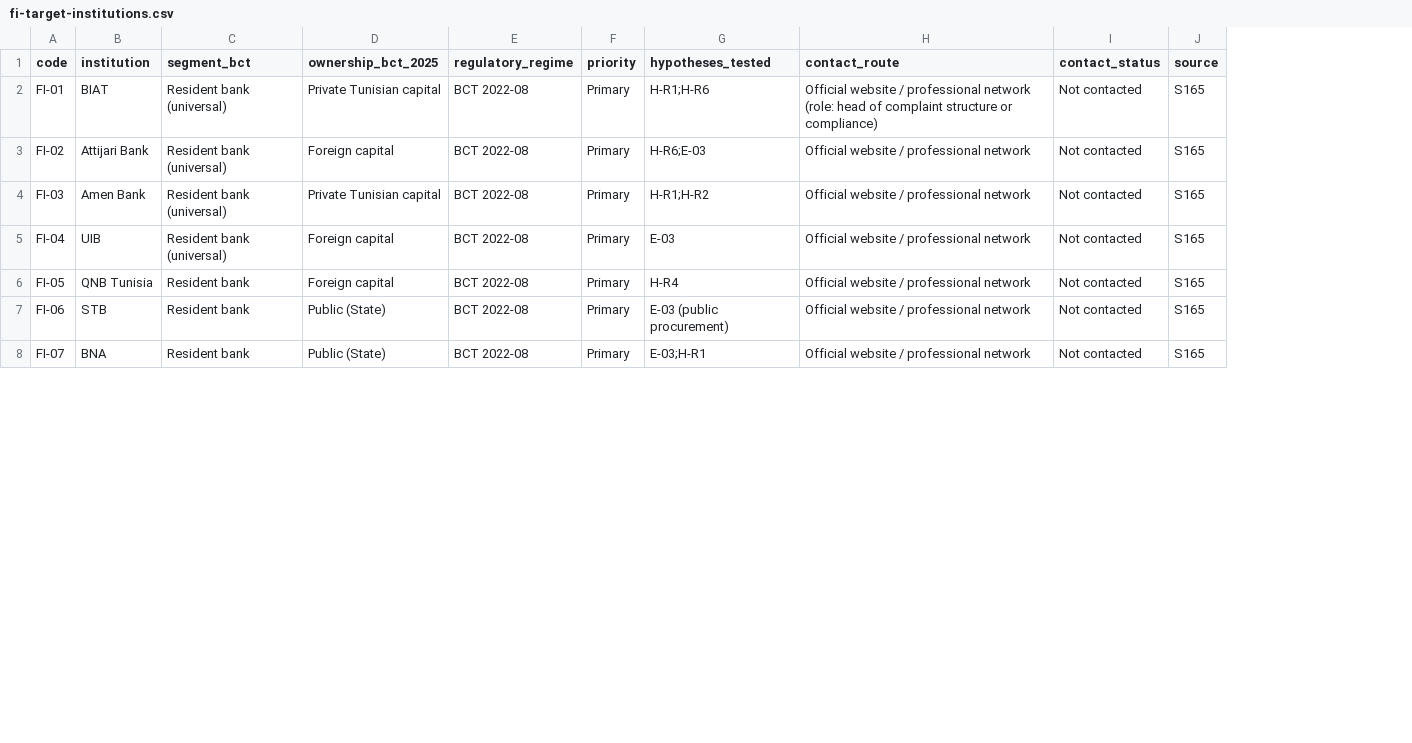
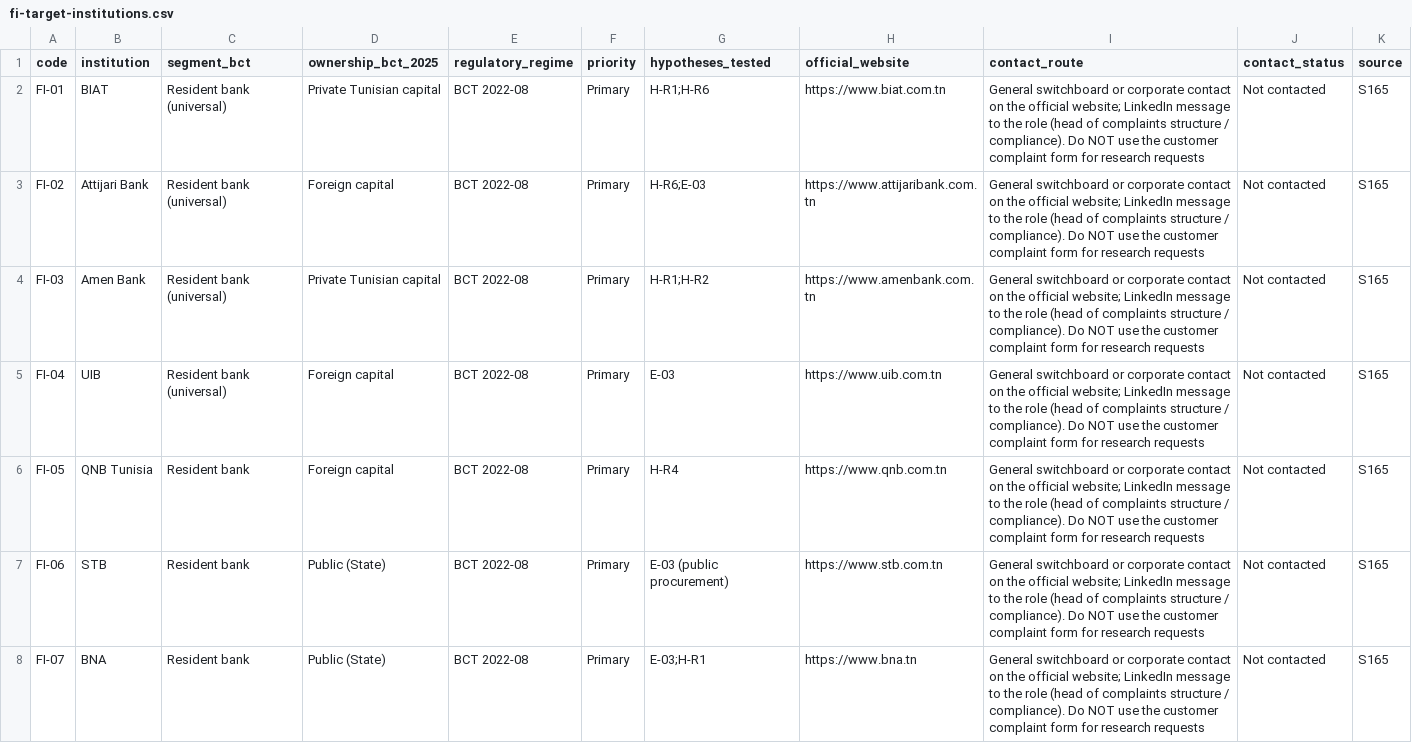
Before and after one commit to harounghorbel14-star/civora, a CSV file: docs/phase-1/data/fi-target-institutions.csv, drawn as a sheet; only a part is shown; addresses are those after the commit; the diff covers the shown part only; the diff names each change by its address in the sheet, - before the commit and + after, or states it on an @@ line.

```diff
--- a/docs/phase-1/data/fi-target-institutions.csv
+++ b/docs/phase-1/data/fi-target-institutions.csv
+column H (official_website), rows 2-8: https://www.biat.com.tn | https://www.attijaribank.com.tn | https://www.amenbank.com.tn | https://www.uib.com.tn | https://www.qnb.com.tn | https://www.stb.com.tn | https://www.bna.tn
-I2 (contact_route): Official website / professional network (role: head of complaint structure or compliance)
+I2 (contact_route): General switchboard or corporate contact on the official website; LinkedIn message to the role (head of complaints structure / compliance). Do NOT use the customer complaint form for research requests
-I3:I8 (contact_route): Official website / professional network
+I3:I8 (contact_route): General switchboard or corporate contact on the official website; LinkedIn message to the role (head of complaints structure / compliance). Do NOT use the customer complaint form for research requests
```
Also changed, not shown: 19 edited cells elsewhere in this file, 21 other files.
